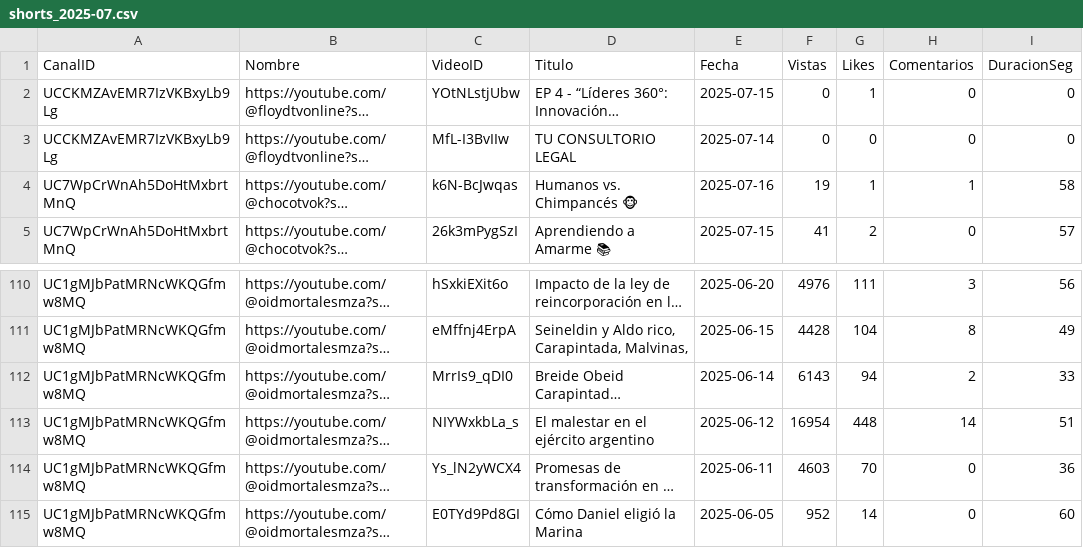
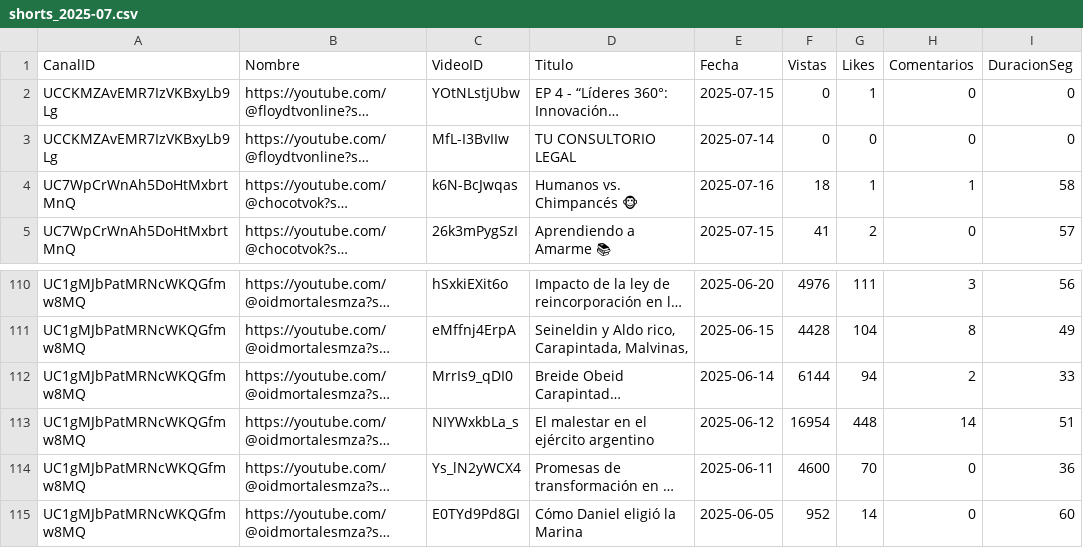
Before and after one commit to PobleteFerreira/Mendoza-youtube-report, a CSV file: data/shorts/shorts_2025-07.csv, drawn as a sheet; only a part is shown, gaps mark what is left out; long unchanged cells end in …; the diff names each change by its address in the sheet, - before the commit and + after, or states it on an @@ line.

```diff
--- a/data/shorts/shorts_2025-07.csv
+++ b/data/shorts/shorts_2025-07.csv
-F4 (Vistas): 19
+F4 (Vistas): 18
-F112 (Vistas): 6143
+F112 (Vistas): 6144
-F114 (Vistas): 4603
+F114 (Vistas): 4600
```
